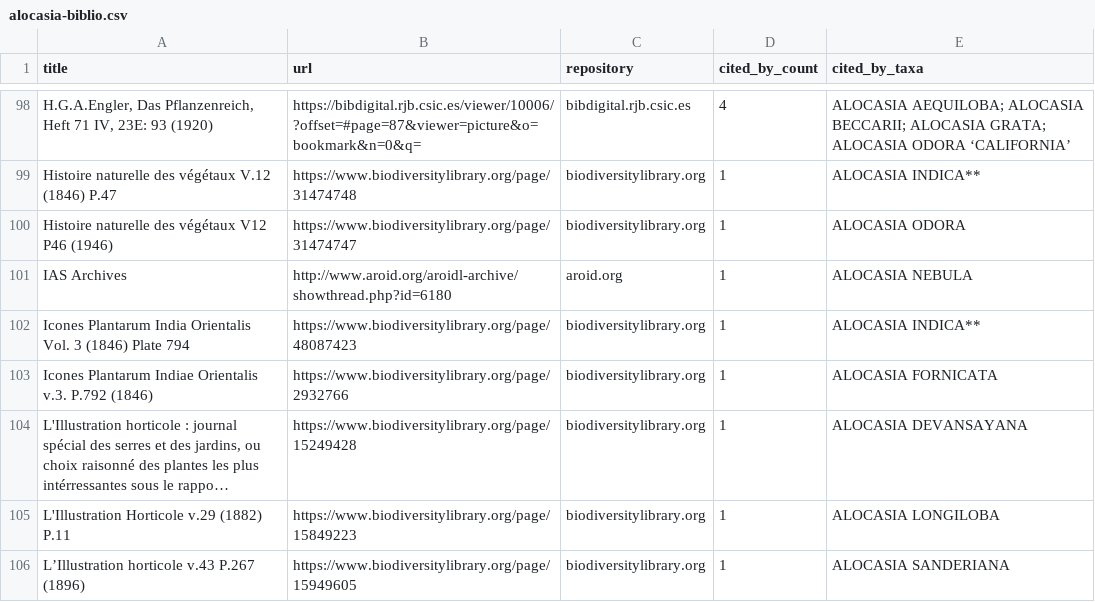
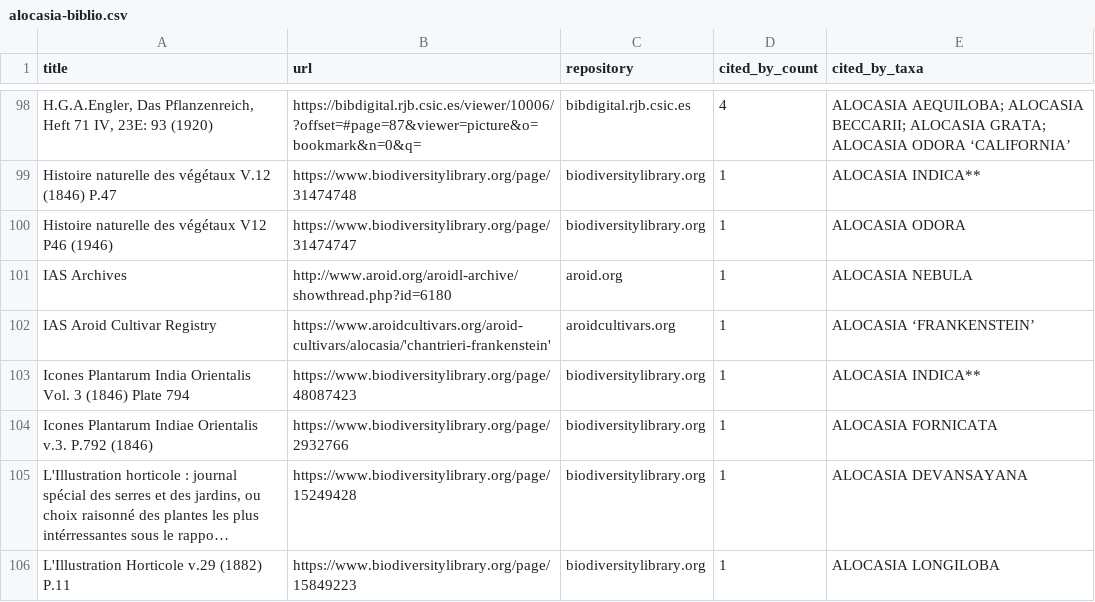
Before and after one commit to wainblatrobert/Aroidpedia, a CSV file: docs/alocasia-biblio.csv, drawn as a sheet; only a part is shown, gaps mark what is left out; the shorter side is filled out with more unchanged rows; long unchanged cells end in ….

```diff
--- a/docs/alocasia-biblio.csv
+++ b/docs/alocasia-biblio.csv
@@ -101,2 +101,3 @@ Histoire naturelle des végétaux V12 P46 (1946),https://www.biodiversitylibrary
 IAS Archives,http://www.aroid.org/aroidl-archive/showthread.php?id=6180,aroid.org,1,ALOCASIA NEBULA
+IAS Aroid Cultivar Registry,https://www.aroidcultivars.org/aroid-cultivars/alocasia/'chantrieri-frankenstein',aroidcultivars.org,1,ALOCASIA ‘FRANKENSTEIN’
 Icones Plantarum India Orientalis Vol. 3 (1846) Plate 794,https://www.biodiversitylibrary.org/page/48087423,biodiversitylibrary.org,1,ALOCASIA INDICA**
```
Also changed, not shown: docs/amorphophallus-biblio.csv, 5 other files.
